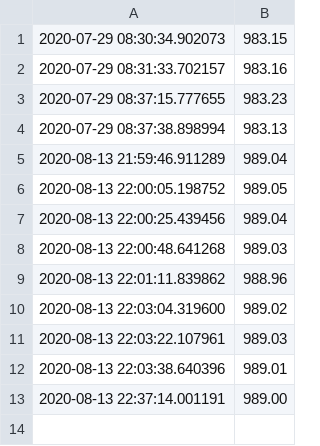
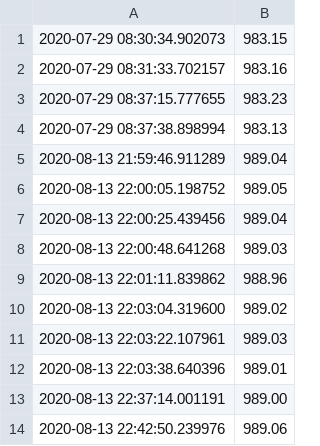
Before and after one commit to experimex/rws-test, a CSV file: pressure.csv, drawn as a sheet; the diff names each change by its address in the sheet, - before the commit and + after, or states it on an @@ line.

Commit message:
append data

```diff
--- a/pressure.csv
+++ b/pressure.csv
+row 14: 2020-08-13 22:42:50.239976 | 989.06
```
Also changed, not shown: humidity.csv, soilmoist.csv, 4 other files.
